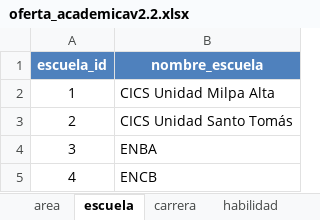
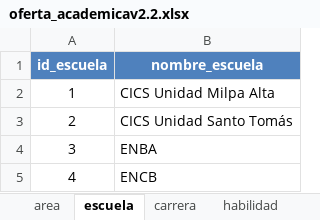
Before and after one commit to KillahBlitz/Athena, an Excel workbook: Scripts/layouts/oferta_academicav2.2.xlsx, sheet escuela, drawn as a sheet; only a part is shown; values as stored, in another font and other column widths than the file's, no borders; the diff names each change by its address in the sheet, - before the commit and + after, or states it on an @@ line.

```diff
--- a/Scripts/layouts/oferta_academicav2.2.xlsx (sheet escuela)
+++ b/Scripts/layouts/oferta_academicav2.2.xlsx (sheet escuela)
-A1: escuela_id
+A1: id_escuela
```
Also changed, not shown: sheet carrera_habilidad, sheet carrera, sheet area, other sheet tabs, 4 other files.
